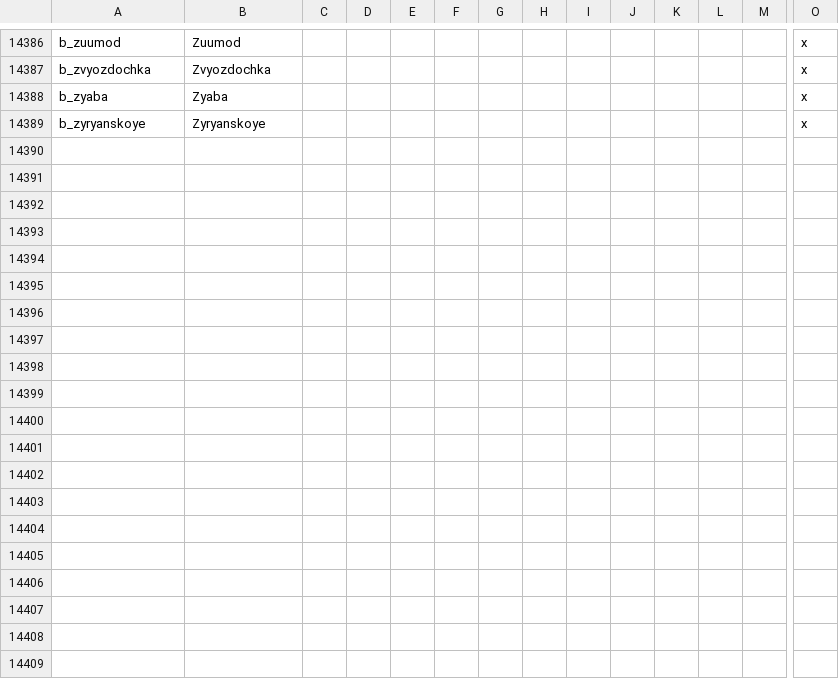
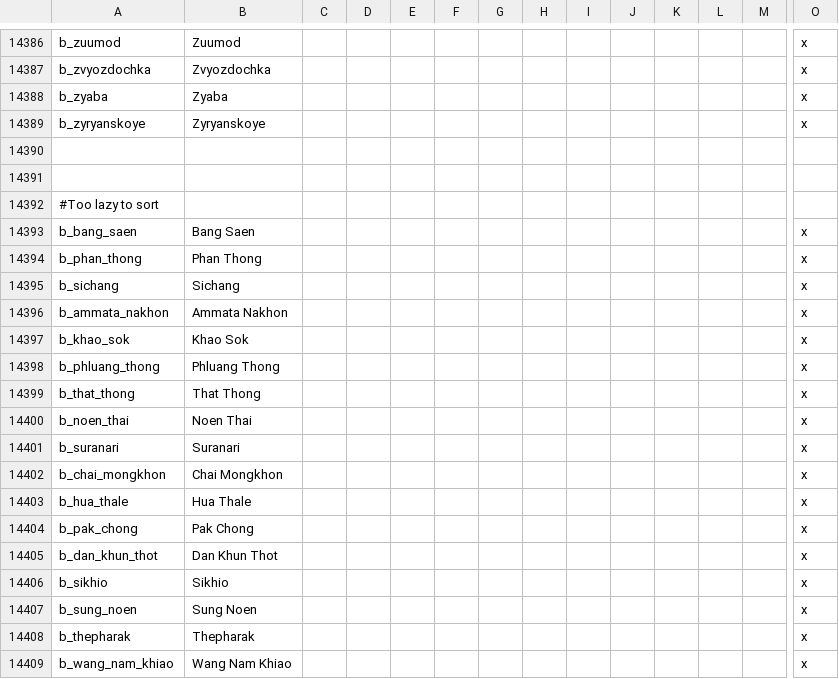
Before and after one commit to derdang/posttoyo, a CSV file: After the End Orientalis/localisation/000_Barony_names.csv, drawn as a sheet; only a part is shown, gaps mark what is left out; rows hold the shown columns only; the diff covers the shown part only; the diff names each change by its address in the sheet, - before the commit and + after, or states it on an @@ line.

```diff
--- a/After the End Orientalis/localisation/000_Barony_names.csv
+++ b/After the End Orientalis/localisation/000_Barony_names.csv
+row 14390: (empty)
+row 14391: (empty)
+row 14392: #Too lazy to sort
+row 14393: b_bang_saen | Bang Saen |  |  |  |  |  |  |  |  |  |  |  | x
+row 14394: b_phan_thong | Phan Thong |  |  |  |  |  |  |  |  |  |  |  | x
+row 14395: b_sichang | Sichang |  |  |  |  |  |  |  |  |  |  |  | x
+row 14396: b_ammata_nakhon | Ammata Nakhon |  |  |  |  |  |  |  |  |  |  |  | x
+row 14397: b_khao_sok | Khao Sok |  |  |  |  |  |  |  |  |  |  |  | x
+row 14398: b_phluang_thong | Phluang Thong |  |  |  |  |  |  |  |  |  |  |  | x
+row 14399: b_that_thong | That Thong |  |  |  |  |  |  |  |  |  |  |  | x
+row 14400: b_noen_thai | Noen Thai |  |  |  |  |  |  |  |  |  |  |  | x
+row 14401: b_suranari | Suranari |  |  |  |  |  |  |  |  |  |  |  | x
+row 14402: b_chai_mongkhon | Chai Mongkhon |  |  |  |  |  |  |  |  |  |  |  | x
+row 14403: b_hua_thale | Hua Thale |  |  |  |  |  |  |  |  |  |  |  | x
+row 14404: b_pak_chong | Pak Chong |  |  |  |  |  |  |  |  |  |  |  | x
+row 14405: b_dan_khun_thot | Dan Khun Thot |  |  |  |  |  |  |  |  |  |  |  | x
+row 14406: b_sikhio | Sikhio |  |  |  |  |  |  |  |  |  |  |  | x
+row 14407: b_sung_noen | Sung Noen |  |  |  |  |  |  |  |  |  |  |  | x
+row 14408: b_thepharak | Thepharak |  |  |  |  |  |  |  |  |  |  |  | x
+row 14409: b_wang_nam_khiao | Wang Nam Khiao |  |  |  |  |  |  |  |  |  |  |  | x
```
Also changed, not shown: 19 added rows elsewhere in this file, After the End Orientalis/localisation/000_County_names.csv, After the End Orientalis/localisation/000_Province_names.csv, 34 other files.
